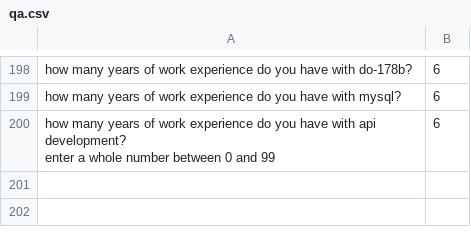
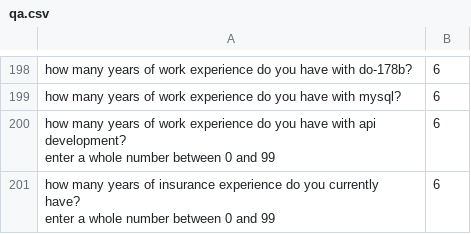
Before and after one commit to DMorrisonASC/LinkedIn-Easy-Apply-Bot, a CSV file: qa.csv, drawn as a sheet; only a part is shown, gaps mark what is left out; ↵ is a line break in a cell; the diff names each change by its address in the sheet, - before the commit and + after, or states it on an @@ line.

```diff
--- a/qa.csv
+++ b/qa.csv
+row 201: how many years of insurance experience do you currently have? ↵ enter a whole number between 0 and 99 | 6
```
